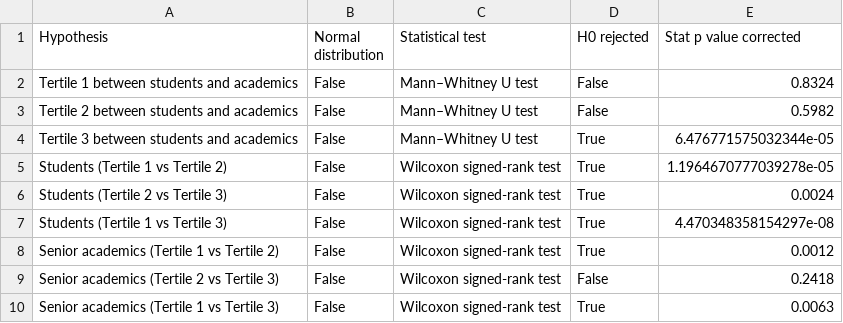
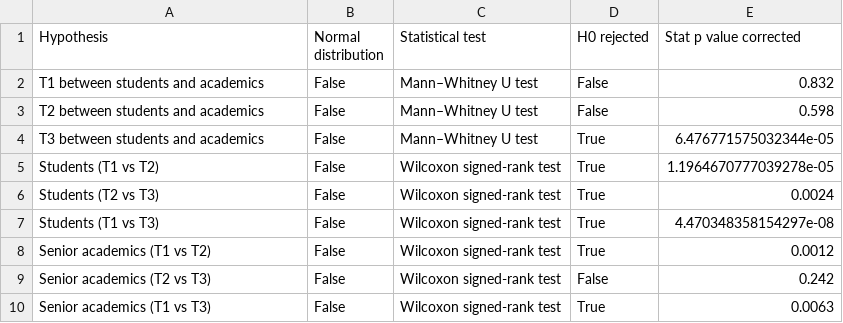
Before and after one commit to Aryunaa/Linguistics, a CSV file: pos_febr/results/paper_table2.csv, drawn as a sheet.

```diff
--- a/pos_febr/results/paper_table2.csv
+++ b/pos_febr/results/paper_table2.csv
@@ -1,10 +1,10 @@
 Hypothesis;Normal distribution;Statistical test;H0 rejected;Stat p value corrected
-Tertile 1 between students and academics;False;Mann–Whitney U test;False;0.8324
-Tertile 2 between students and academics;False;Mann–Whitney U test;False;0.5982
-Tertile 3 between students and academics;False;Mann–Whitney U test;True;6.476771575032344e-05
-Students (Tertile 1 vs Tertile 2);False;Wilcoxon signed-rank test;True;1.1964670777039278e-05
-Students (Tertile 2 vs Tertile 3);False;Wilcoxon signed-rank test;True;0.0024
-Students (Tertile 1 vs Tertile 3);False;Wilcoxon signed-rank test;True;4.470348358154297e-08
-Senior academics (Tertile 1 vs Tertile 2);False;Wilcoxon signed-rank test;True;0.0012
-Senior academics (Tertile 2 vs Tertile 3);False;Wilcoxon signed-rank test;False;0.2418
-Senior academics (Tertile 1 vs Tertile 3);False;Wilcoxon signed-rank test;True;0.0063
+T1 between students and academics;False;Mann–Whitney U test;False;0.832
+T2 between students and academics;False;Mann–Whitney U test;False;0.598
+T3 between students and academics;False;Mann–Whitney U test;True;6.476771575032344e-05
+Students (T1 vs T2);False;Wilcoxon signed-rank test;True;1.1964670777039278e-05
+Students (T2 vs T3);False;Wilcoxon signed-rank test;True;0.0024
+Students (T1 vs T3);False;Wilcoxon signed-rank test;True;4.470348358154297e-08
+Senior academics (T1 vs T2);False;Wilcoxon signed-rank test;True;0.0012
+Senior academics (T2 vs T3);False;Wilcoxon signed-rank test;False;0.242
+Senior academics (T1 vs T3);False;Wilcoxon signed-rank test;True;0.0063
```
Also changed, not shown: pos_febr/results/paper_table.csv, 19 other files.
